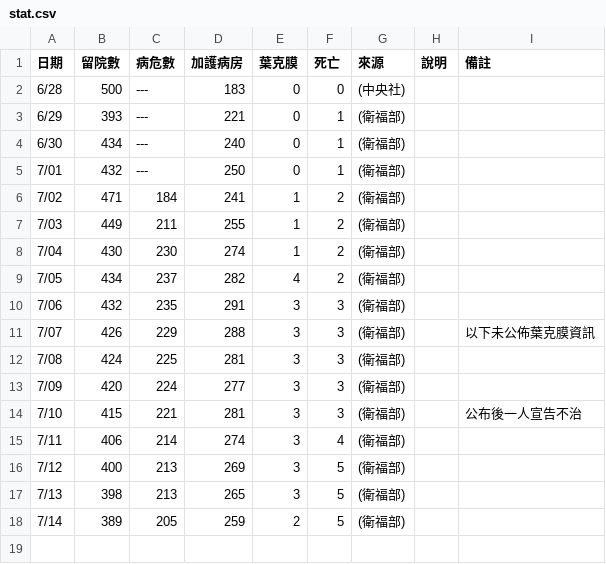
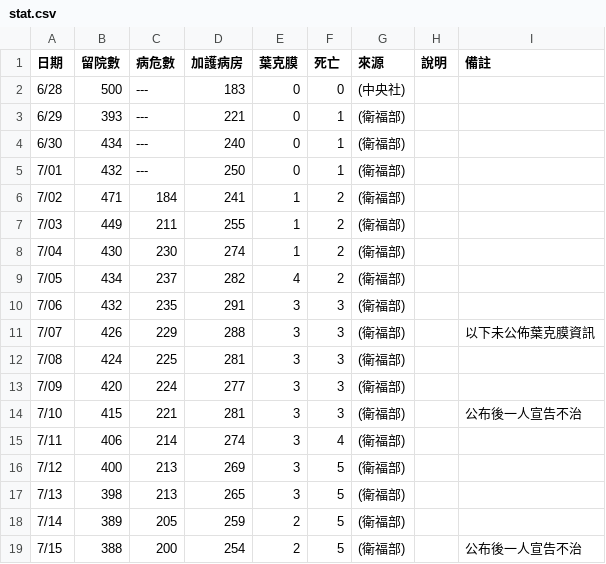
Before and after one commit to infographicstw/color-party-disaster, a CSV file: stat.csv, drawn as a sheet; the diff names each change by its address in the sheet, - before the commit and + after, or states it on an @@ line.

Commit message:
update

```diff
--- a/stat.csv
+++ b/stat.csv
+row 19: 7/15 | 388 | 200 | 254 | 2 | 5 | (衛福部) |  | 公布後一人宣告不治
```
